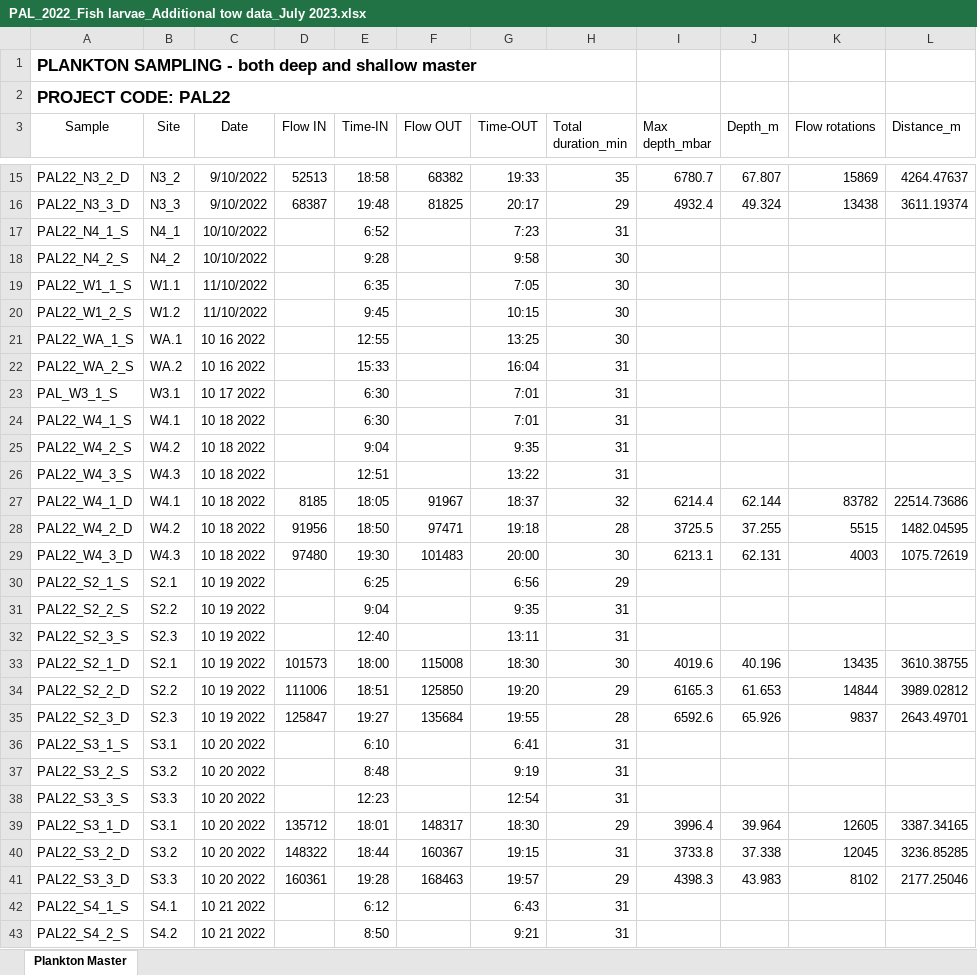
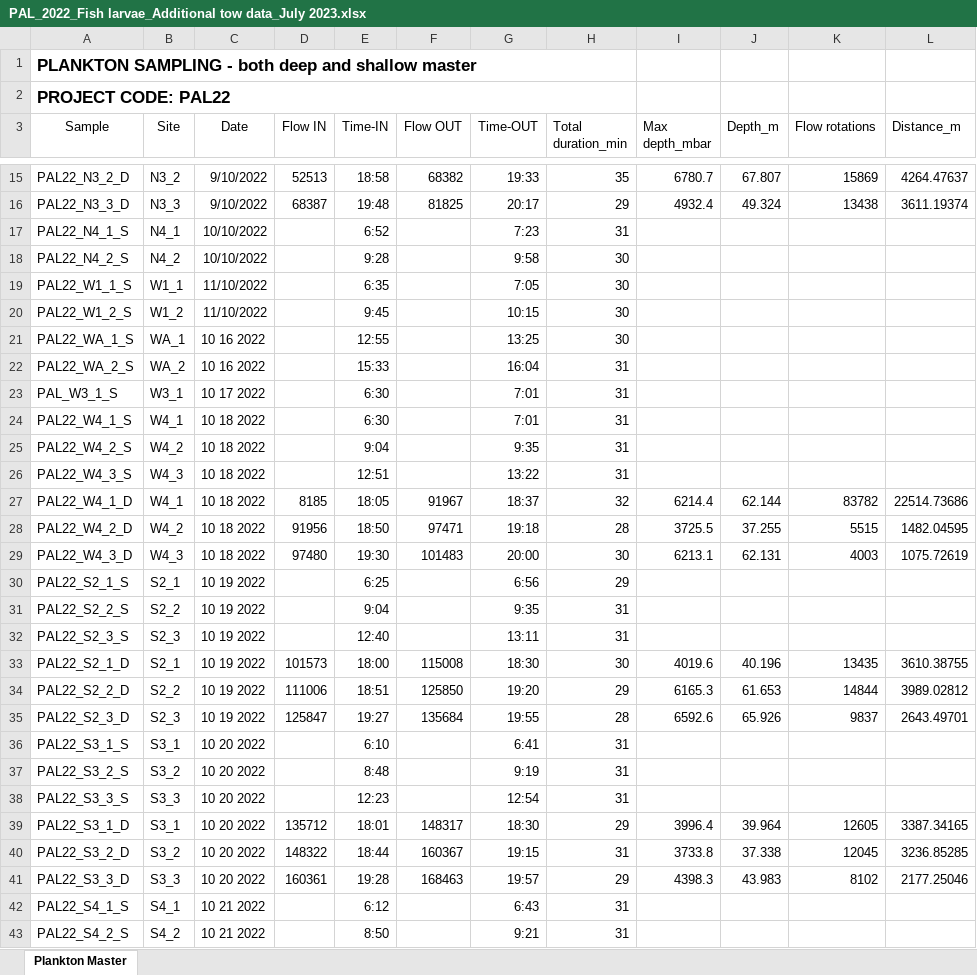
Before and after one commit to chrissy3815/PNMS_2022, an Excel workbook: data/PAL_2022_Fish larvae_Additional tow data_July 2023.xlsx, sheet Plankton Master, drawn as a sheet; only a part is shown, gaps mark what is left out; values as stored, in another font and other column widths than the file's, no borders; the diff covers the shown part only; the diff names each change by its address in the sheet, - before the commit and + after, or states it on an @@ line.

```diff
--- a/data/PAL_2022_Fish larvae_Additional tow data_July 2023.xlsx (sheet Plankton Master)
+++ b/data/PAL_2022_Fish larvae_Additional tow data_July 2023.xlsx (sheet Plankton Master)
-B19 (Site): W1.1
+B19 (Site): W1_1
-B20 (Site): W1.2
+B20 (Site): W1_2
-B21 (Site): WA.1
+B21 (Site): WA_1
-B22 (Site): WA.2
+B22 (Site): WA_2
-B23 (Site): W3.1
+B23 (Site): W3_1
-B24 (Site): W4.1
+B24 (Site): W4_1
-B25 (Site): W4.2
+B25 (Site): W4_2
-B26 (Site): W4.3
+B26 (Site): W4_3
-B27 (Site): W4.1
+B27 (Site): W4_1
-B28 (Site): W4.2
+B28 (Site): W4_2
-B29 (Site): W4.3
+B29 (Site): W4_3
-B30 (Site): S2.1
+B30 (Site): S2_1
-B31 (Site): S2.2
+B31 (Site): S2_2
-B32 (Site): S2.3
+B32 (Site): S2_3
-B33 (Site): S2.1
+B33 (Site): S2_1
-B34 (Site): S2.2
+B34 (Site): S2_2
-B35 (Site): S2.3
+B35 (Site): S2_3
-B36 (Site): S3.1
+B36 (Site): S3_1
-B37 (Site): S3.2
+B37 (Site): S3_2
-B38 (Site): S3.3
+B38 (Site): S3_3
-B39 (Site): S3.1
+B39 (Site): S3_1
-B40 (Site): S3.2
+B40 (Site): S3_2
-B41 (Site): S3.3
+B41 (Site): S3_3
-B42 (Site): S4.1
+B42 (Site): S4_1
-B43 (Site): S4.2
+B43 (Site): S4_2
```
Also changed, not shown: 10 edited cells elsewhere in this sheet, data/PAL_2022_Plankton_Locations.xlsx, 1 other file.
